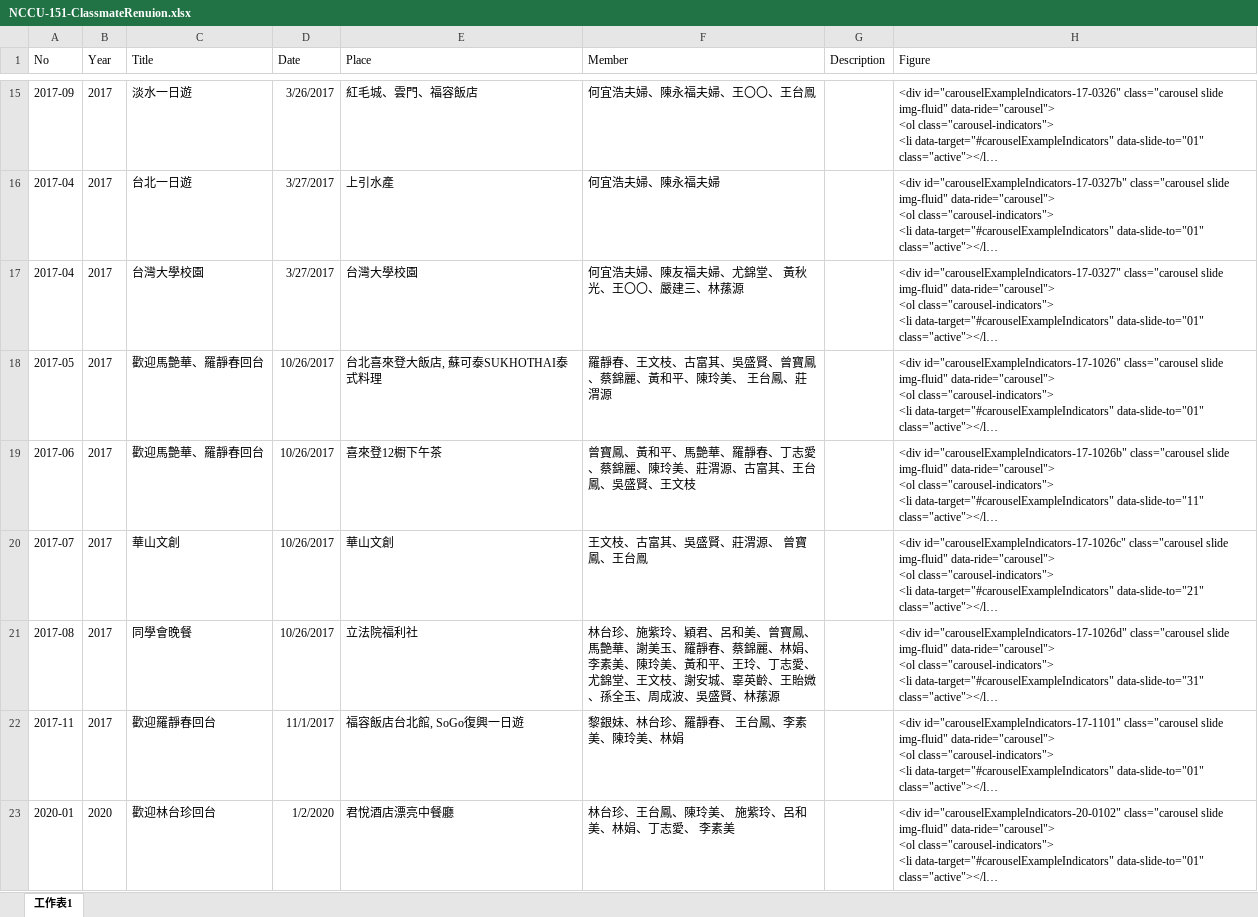
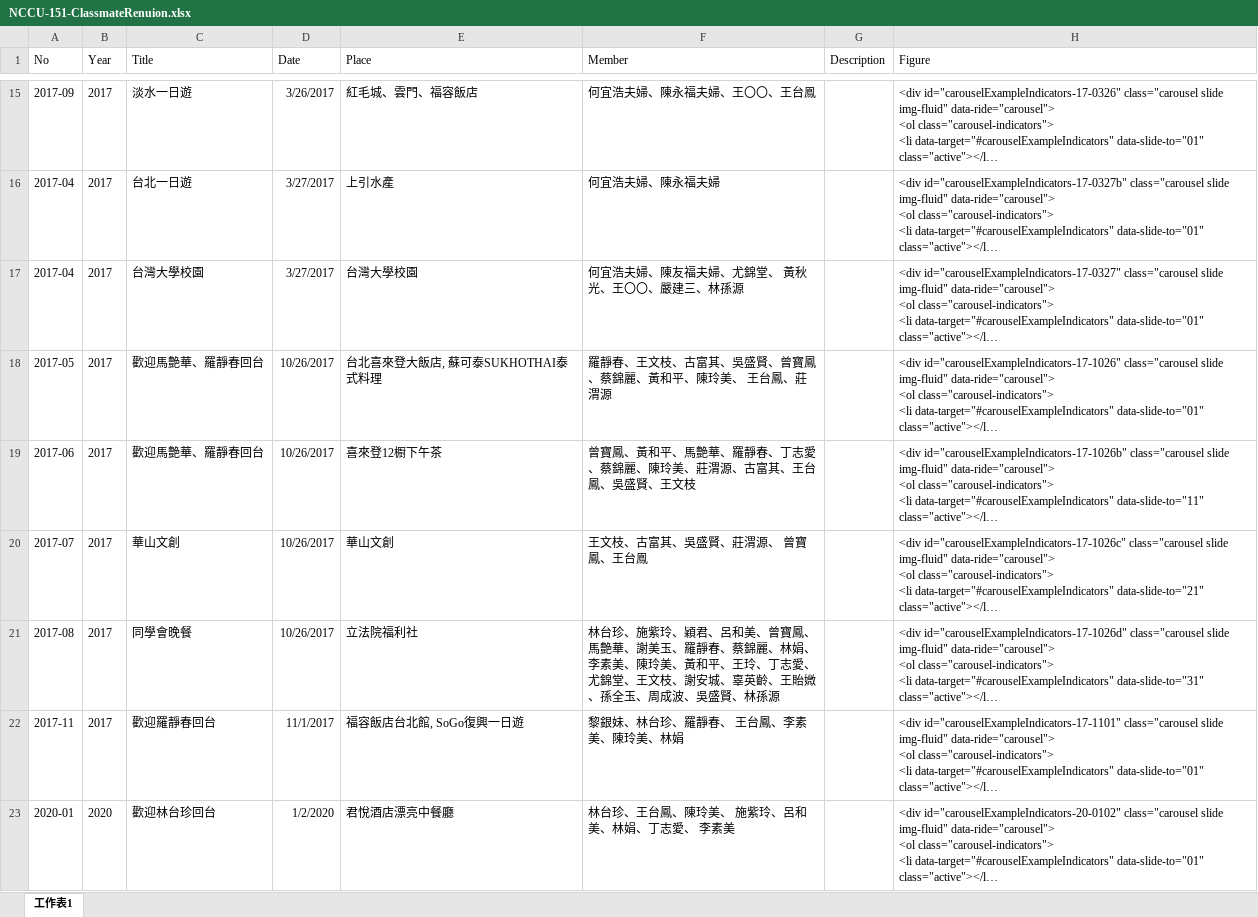
Before and after one commit to TCWang/NCCUBkAlumni, an Excel workbook: db/NCCU-151-ClassmateRenuion.xlsx, sheet 工作表1, drawn as a sheet; only a part is shown, gaps mark what is left out; long unchanged cells end in …; values as stored, in another font and other column widths than the file's, no borders; the diff covers the shown part only; the diff names each change by its address in the sheet, - before the commit and + after, or states it on an @@ line.

```diff
--- a/db/NCCU-151-ClassmateRenuion.xlsx (sheet 工作表1)
+++ b/db/NCCU-151-ClassmateRenuion.xlsx (sheet 工作表1)
-F17 (Member): 何宜浩夫婦、陳友福夫婦、尤錦堂、 黃秋光、王〇〇、嚴建三、林蓀源
+F17 (Member): 何宜浩夫婦、陳友福夫婦、尤錦堂、 黃秋光、王〇〇、嚴建三、林孫源
-F21 (Member): …盛賢、林蓀源
+F21 (Member): …盛賢、林孫源
```
Also changed, not shown: 4 edited cells elsewhere in this sheet, 1 other file.
